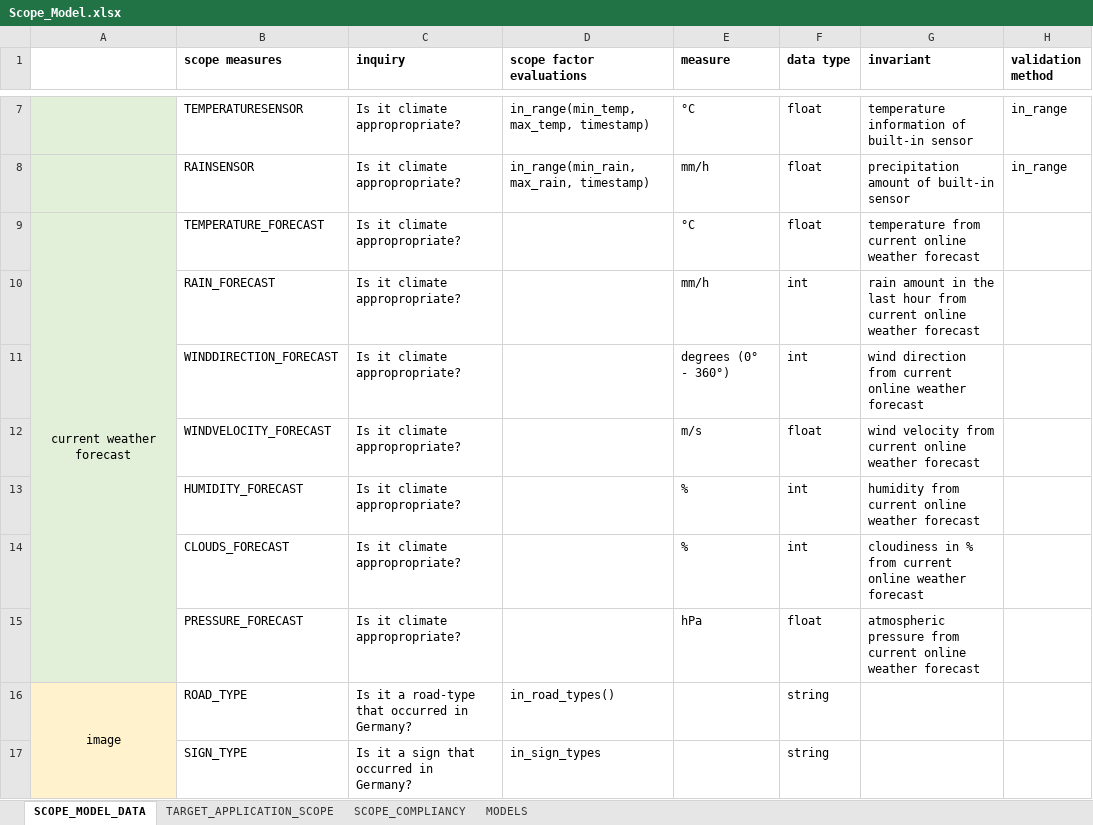
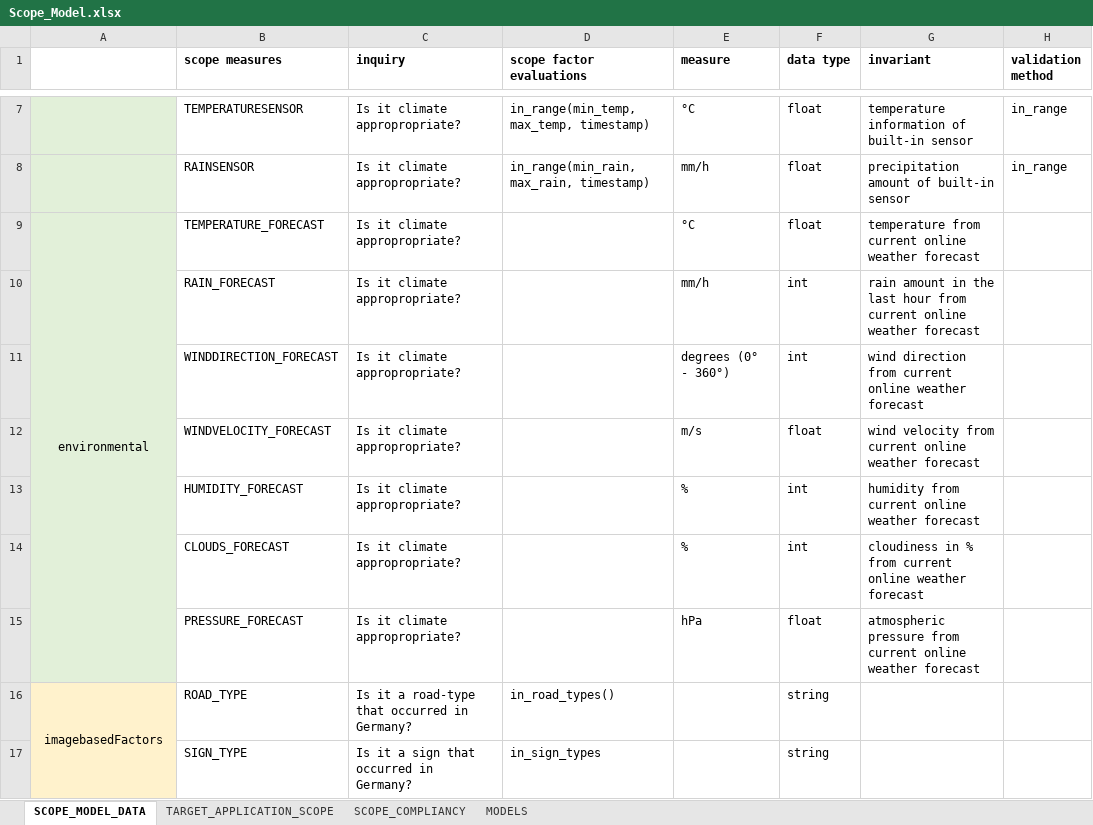
Before and after one commit to luciaeveberger/traffic_sign_recognition_uncertainty_framework, an Excel workbook: design_documents/Scope_Model.xlsx, sheet SCOPE_MODEL_DATA, drawn as a sheet; only a part is shown, gaps mark what is left out; values as stored, in another font and other column widths than the file's, no borders; the diff names each change by its address in the sheet, - before the commit and + after, or states it on an @@ line.

Commit message:
Adds Data Creation and Weather Distribution Tables

```diff
--- a/design_documents/Scope_Model.xlsx (sheet SCOPE_MODEL_DATA)
+++ b/design_documents/Scope_Model.xlsx (sheet SCOPE_MODEL_DATA)
-A9: current weather forecast
+A9: environmental
-A16: image
+A16: imagebasedFactors
```
Also changed, not shown: 10 other files.
